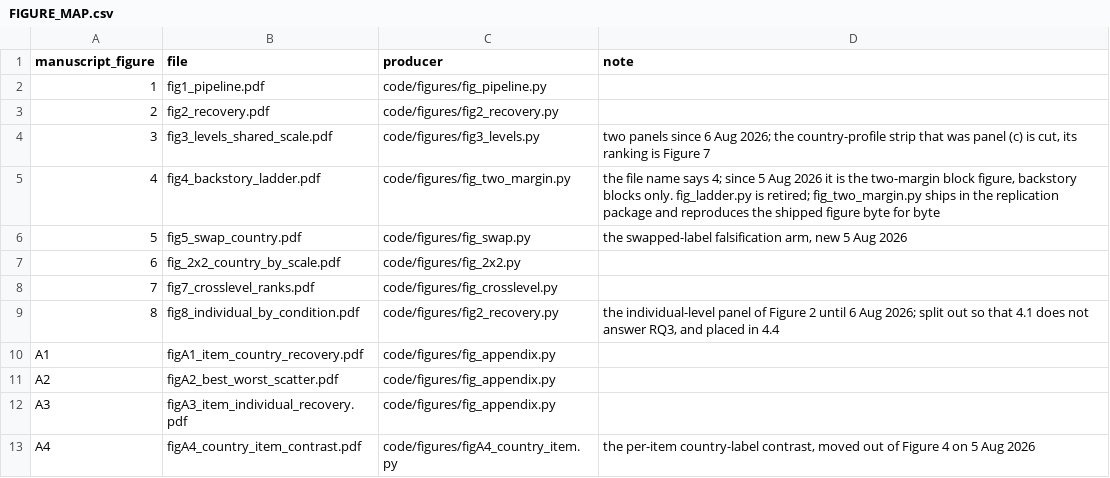
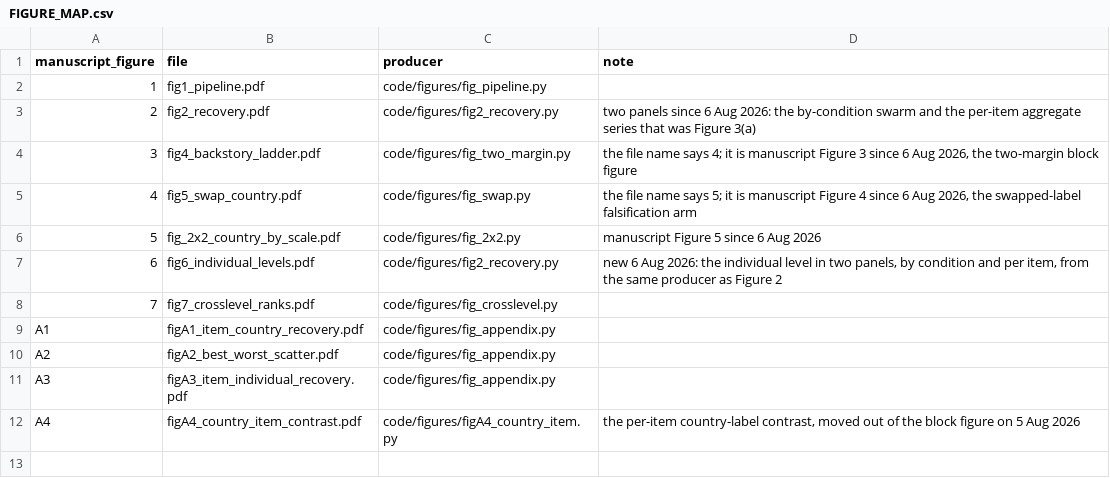
Before and after one commit to chuyao-wang/silicon-replication, a CSV file: results/figures/FIGURE_MAP.csv, drawn as a sheet; removed rows and columns are numbered as before the commit, all else as after; the diff names each change by its address in the sheet, - before the commit and + after, or states it on an @@ line.

```diff
--- a/results/figures/FIGURE_MAP.csv
+++ b/results/figures/FIGURE_MAP.csv
-D3 (note): (empty)
+D3 (note): two panels since 6 Aug 2026: the by-condition swarm and the per-item aggregate series that was Figure 3(a)
-row 4: 3 | fig3_levels_shared_scale.pdf | code/figures/fig3_levels.py | two panels since 6 Aug 2026; the country-profile strip that was panel (c) is cut, its ranking is Figure 7
@@ column A (manuscript_figure) renumbered between rows 4 and 6 @@
-D4 (note): …says 4; since 5 Aug 2026 it is the two-margin block figure, backstory blocks only. fig_ladder.py is retired; fig_two_margin.py ships in the replication package and reproduces the shipped figure byte for byte
+D4 (note): …says 4; it is manuscript Figure 3 since 6 Aug 2026, the two-margin block figure
-D5 (note): the swapped-label falsification arm, new 5 Aug 2026
+D5 (note): the file name says 5; it is manuscript Figure 4 since 6 Aug 2026, the swapped-label falsification arm
-D6 (note): (empty)
+D6 (note): manuscript Figure 5 since 6 Aug 2026
+row 7: 6 | fig6_individual_levels.pdf | code/figures/fig2_recovery.py | new 6 Aug 2026: the individual level in two panels, by condition and per item, from the same producer as Figure 2
-row 9: 8 | fig8_individual_by_condition.pdf | code/figures/fig2_recovery.py | the individual-level panel of Figure 2 until 6 Aug 2026; split out so that 4.1 does not answer RQ3, and placed in 4.4
-D12 (note): …out of Figure 4 on 5…
+D12 (note): …out of the block figure on 5…
```
Also changed, not shown: 26 other files.
